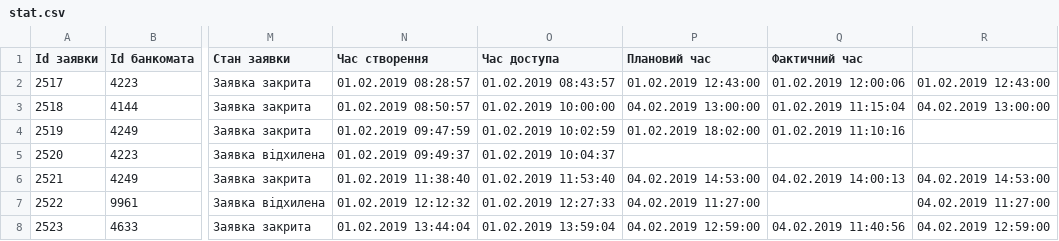
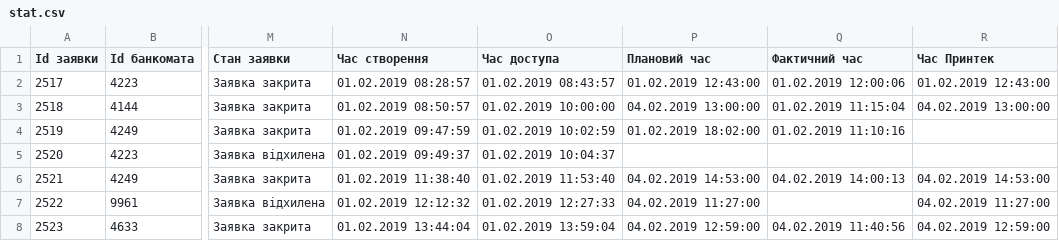
Before and after one commit to MementoMori78/in-time, a CSV file: data/stat.csv, drawn as a sheet; only a part is shown, gaps mark what is left out; the diff names each change by its address in the sheet, - before the commit and + after, or states it on an @@ line.

```diff
--- a/data/stat.csv
+++ b/data/stat.csv
-R1: (empty)
+R1: Час Принтек
```
Also changed, not shown: 4 other files.
